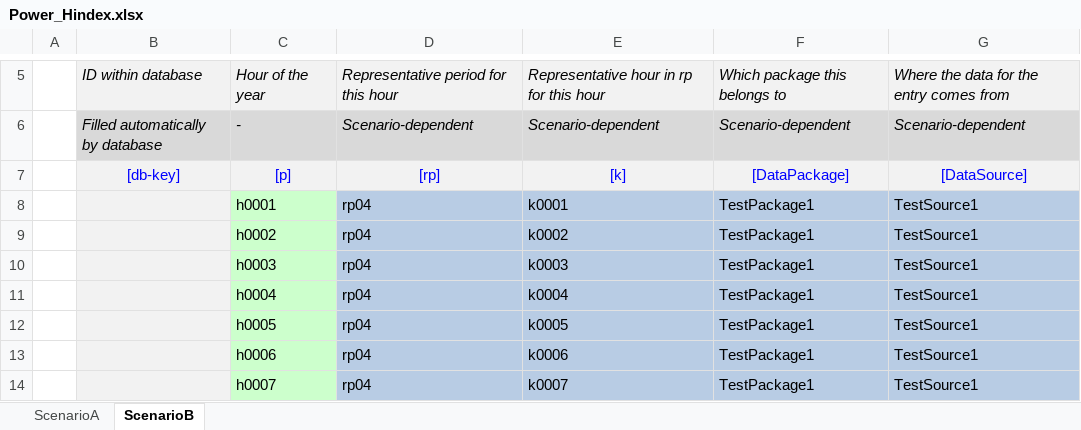
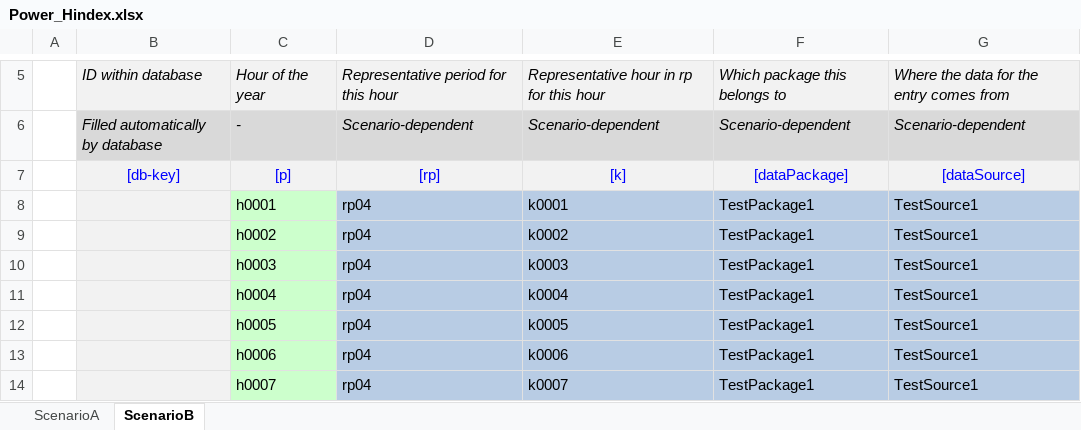
Before and after one commit to IEE-TUGraz/InOutModule, an Excel workbook: examples/Power_Hindex.xlsx, sheet ScenarioB, drawn as a sheet; only a part is shown, gaps mark what is left out; values as stored, in another font and other column widths than the file's, no borders; the diff names each change by its address in the sheet, - before the commit and + after, or states it on an @@ line.

Commit message:
Switch to ExcelDefinitions in xml-format
Implement first definition for Power_Hindex in v0.1.0

```diff
--- a/examples/Power_Hindex.xlsx (sheet ScenarioB)
+++ b/examples/Power_Hindex.xlsx (sheet ScenarioB)
-F7: [DataPackage]
+F7: [dataPackage]
-G7: [DataSource]
+G7: [dataSource]
```
Also changed, not shown: sheet ScenarioA, 5 other files.
